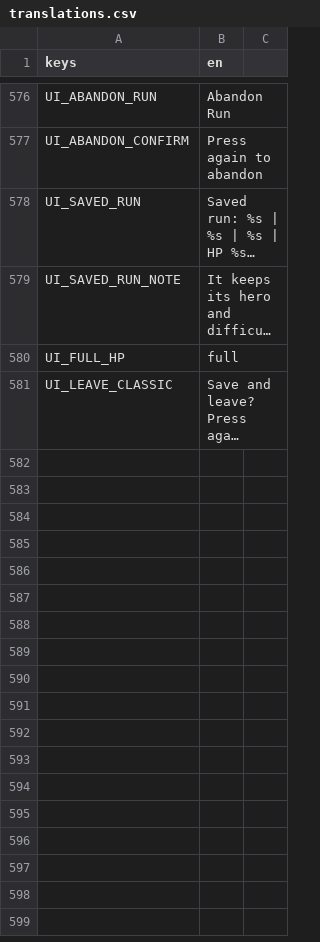
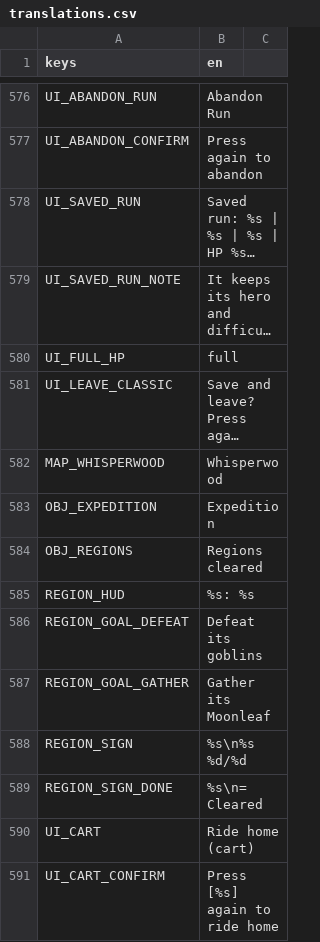
Before and after one commit to keifern-007/Project-A1, a CSV file: localization/translations.csv, drawn as a sheet; only a part is shown, gaps mark what is left out; long unchanged cells end in …; the diff covers the shown part only; the diff names each change by its address in the sheet, - before the commit and + after, or states it on an @@ line.

```diff
--- a/localization/translations.csv
+++ b/localization/translations.csv
+row 582: MAP_WHISPERWOOD | Whisperwood
+row 583: OBJ_EXPEDITION | Expedition
+row 584: OBJ_REGIONS | Regions cleared
+row 585: REGION_HUD | %s: %s
+row 586: REGION_GOAL_DEFEAT | Defeat its goblins
+row 587: REGION_GOAL_GATHER | Gather its Moonleaf
+row 588: REGION_SIGN | %s\n%s %d/%d
+row 589: REGION_SIGN_DONE | %s\n= Cleared
+row 590: UI_CART | Ride home (cart)
+row 591: UI_CART_CONFIRM | Press [%s] again to ride home
```
Also changed, not shown: 21 added rows elsewhere in this file, 46 other files.
